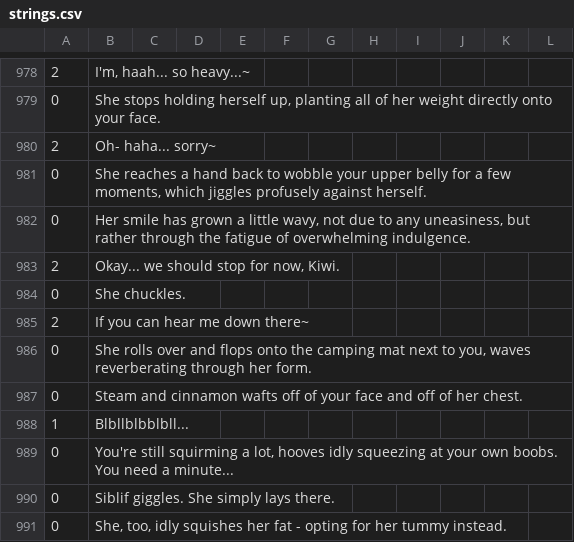
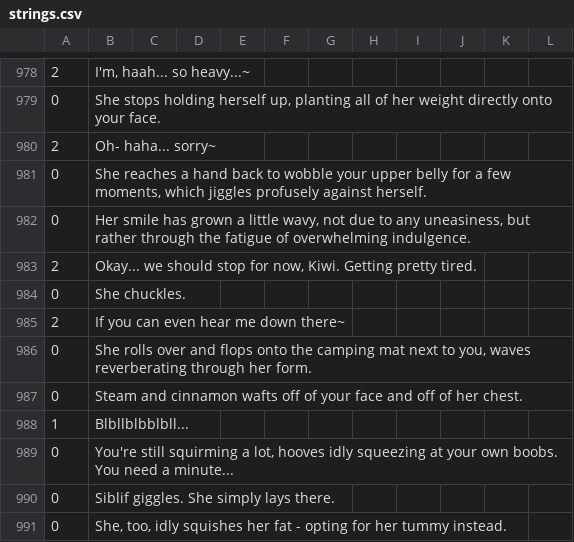
Before and after one commit to Kirobsi/Wake-With-Purpose, a CSV file: datafiles/strings.csv, drawn as a sheet; only a part is shown, gaps mark what is left out; the diff covers the shown part only; the diff names each change by its address in the sheet, - before the commit and + after, or states it on an @@ line.

```diff
--- a/datafiles/strings.csv
+++ b/datafiles/strings.csv
-B983: …now, Kiwi.
+B983: …now, Kiwi. Getting pretty tired.
-B985: If you can hear me down there~
+B985: If you can even hear me down there~
```
Also changed, not shown: 5 added rows, 3 removed rows and 30 edited cells elsewhere in this file.
